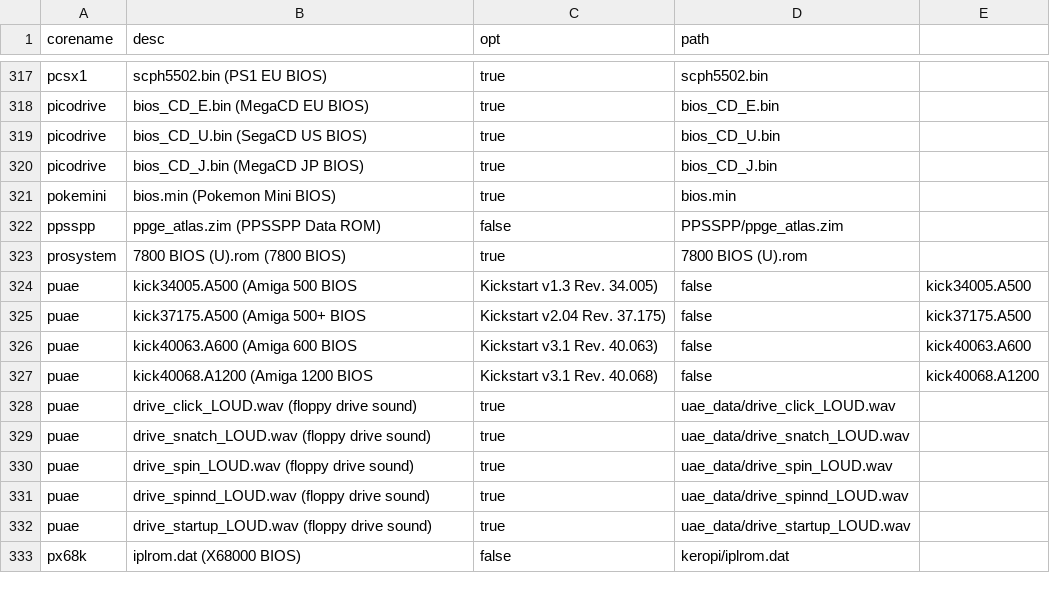
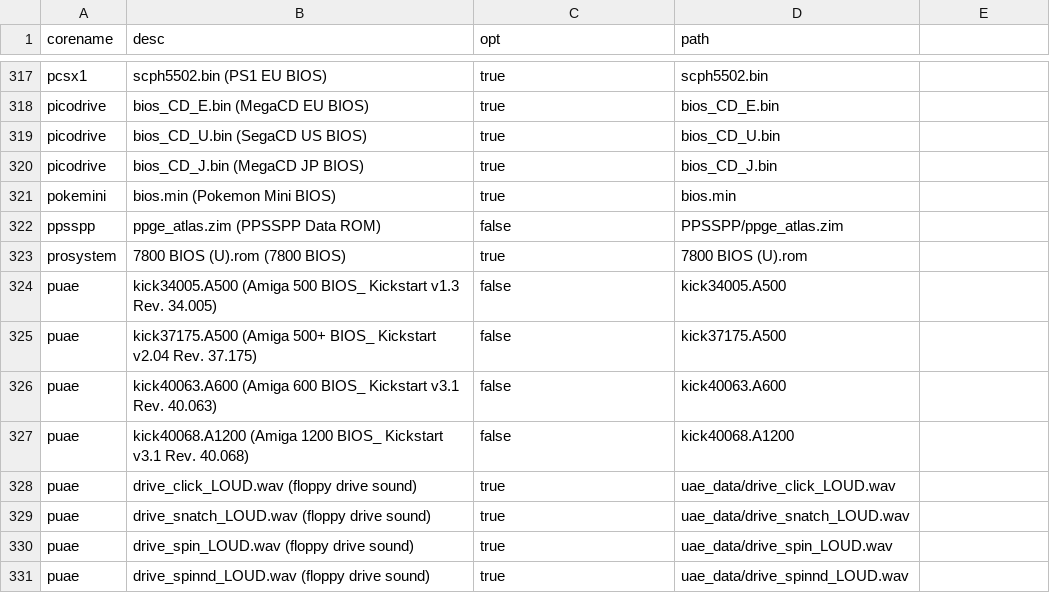
Before and after one commit to Wintermute0110/plugin.program.AEL.dev, a CSV file: dev-core/data/Libretro_core_BIOS_list.csv, drawn as a sheet; only a part is shown, gaps mark what is left out; the shorter side is filled out with more unchanged rows.

```diff
--- a/dev-core/data/Libretro_core_BIOS_list.csv
+++ b/dev-core/data/Libretro_core_BIOS_list.csv
@@ -323,6 +323,6 @@ ppsspp,ppge_atlas.zim (PPSSPP Data ROM),false,PPSSPP/ppge_atlas.zim
 prosystem,7800 BIOS (U).rom (7800 BIOS),true,7800 BIOS (U).rom
-puae,kick34005.A500 (Amiga 500 BIOS, Kickstart v1.3 Rev. 34.005),false,kick34005.A500
-puae,kick37175.A500 (Amiga 500+ BIOS, Kickstart v2.04 Rev. 37.175),false,kick37175.A500
-puae,kick40063.A600 (Amiga 600 BIOS, Kickstart v3.1 Rev. 40.063),false,kick40063.A600
-puae,kick40068.A1200 (Amiga 1200 BIOS, Kickstart v3.1 Rev. 40.068),false,kick40068.A1200
+puae,kick34005.A500 (Amiga 500 BIOS_ Kickstart v1.3 Rev. 34.005),false,kick34005.A500
+puae,kick37175.A500 (Amiga 500+ BIOS_ Kickstart v2.04 Rev. 37.175),false,kick37175.A500
+puae,kick40063.A600 (Amiga 600 BIOS_ Kickstart v3.1 Rev. 40.063),false,kick40063.A600
+puae,kick40068.A1200 (Amiga 1200 BIOS_ Kickstart v3.1 Rev. 40.068),false,kick40068.A1200
 puae,drive_click_LOUD.wav (floppy drive sound),true,uae_data/drive_click_LOUD.wav
```
Also changed, not shown: 2 other files.
